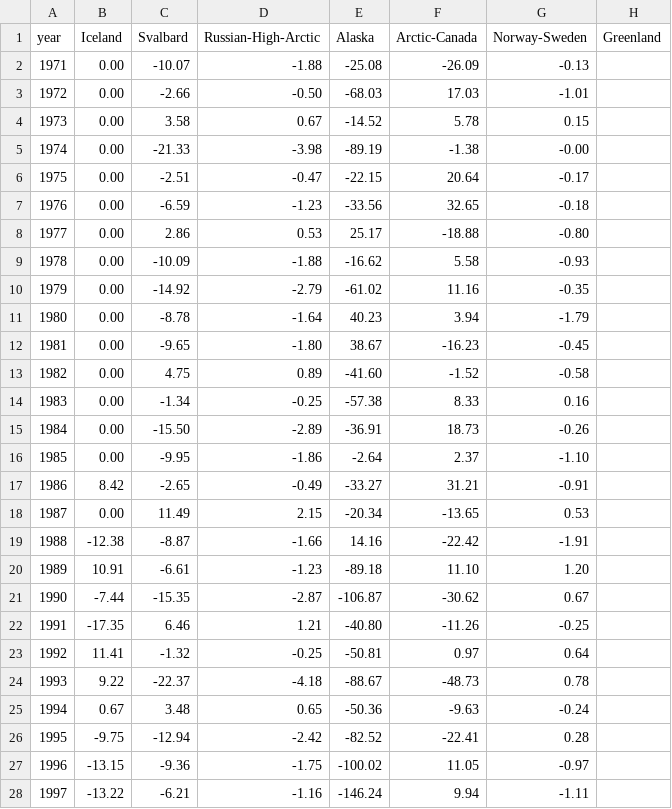
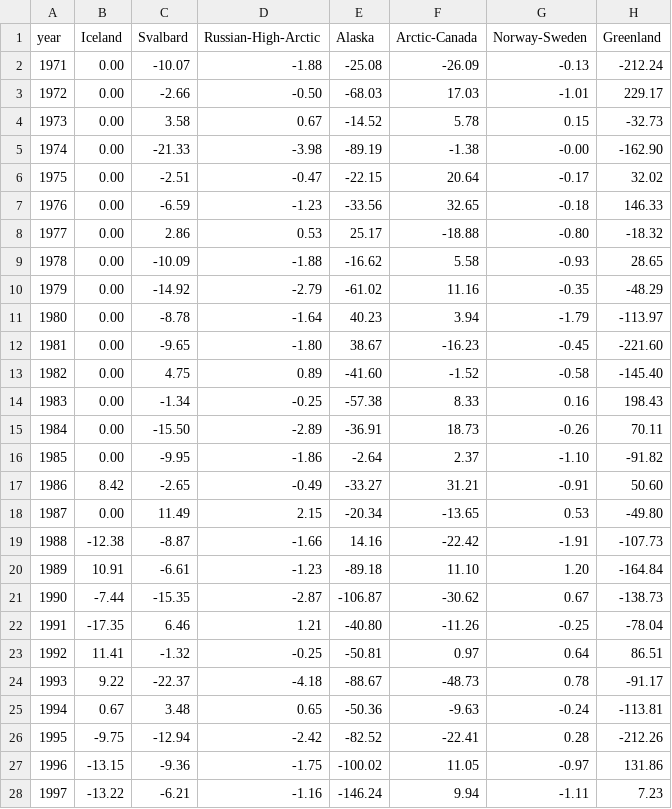
Before and after one commit to jasonebox/GOA-2023, a CSV file: output/GOA_regional_annual_1971-2022.csv, drawn as a sheet; only a part is shown; the diff covers the shown part only.

```diff
--- a/output/GOA_regional_annual_1971-2022.csv
+++ b/output/GOA_regional_annual_1971-2022.csv
@@ -1,28 +1,28 @@
 year,Iceland,Svalbard,Russian-High-Arctic,Alaska,Arctic-Canada,Norway-Sweden,Greenland
-1971,0.00,-10.07,-1.88,-25.08,-26.09,-0.13,
-1972,0.00,-2.66,-0.50,-68.03,17.03,-1.01,
-1973,0.00,3.58,0.67,-14.52,5.78,0.15,
-1974,0.00,-21.33,-3.98,-89.19,-1.38,-0.00,
-1975,0.00,-2.51,-0.47,-22.15,20.64,-0.17,
-1976,0.00,-6.59,-1.23,-33.56,32.65,-0.18,
-1977,0.00,2.86,0.53,25.17,-18.88,-0.80,
-1978,0.00,-10.09,-1.88,-16.62,5.58,-0.93,
-1979,0.00,-14.92,-2.79,-61.02,11.16,-0.35,
-1980,0.00,-8.78,-1.64,40.23,3.94,-1.79,
-1981,0.00,-9.65,-1.80,38.67,-16.23,-0.45,
-1982,0.00,4.75,0.89,-41.60,-1.52,-0.58,
-1983,0.00,-1.34,-0.25,-57.38,8.33,0.16,
-1984,0.00,-15.50,-2.89,-36.91,18.73,-0.26,
-1985,0.00,-9.95,-1.86,-2.64,2.37,-1.10,
-1986,8.42,-2.65,-0.49,-33.27,31.21,-0.91,
-1987,0.00,11.49,2.15,-20.34,-13.65,0.53,
-1988,-12.38,-8.87,-1.66,14.16,-22.42,-1.91,
-1989,10.91,-6.61,-1.23,-89.18,11.10,1.20,
-1990,-7.44,-15.35,-2.87,-106.87,-30.62,0.67,
-1991,-17.35,6.46,1.21,-40.80,-11.26,-0.25,
-1992,11.41,-1.32,-0.25,-50.81,0.97,0.64,
-1993,9.22,-22.37,-4.18,-88.67,-48.73,0.78,
-1994,0.67,3.48,0.65,-50.36,-9.63,-0.24,
-1995,-9.75,-12.94,-2.42,-82.52,-22.41,0.28,
-1996,-13.15,-9.36,-1.75,-100.02,11.05,-0.97,
-1997,-13.22,-6.21,-1.16,-146.24,9.94,-1.11,
+1971,0.00,-10.07,-1.88,-25.08,-26.09,-0.13,-212.24
+1972,0.00,-2.66,-0.50,-68.03,17.03,-1.01,229.17
+1973,0.00,3.58,0.67,-14.52,5.78,0.15,-32.73
+1974,0.00,-21.33,-3.98,-89.19,-1.38,-0.00,-162.90
+1975,0.00,-2.51,-0.47,-22.15,20.64,-0.17,32.02
+1976,0.00,-6.59,-1.23,-33.56,32.65,-0.18,146.33
+1977,0.00,2.86,0.53,25.17,-18.88,-0.80,-18.32
+1978,0.00,-10.09,-1.88,-16.62,5.58,-0.93,28.65
+1979,0.00,-14.92,-2.79,-61.02,11.16,-0.35,-48.29
+1980,0.00,-8.78,-1.64,40.23,3.94,-1.79,-113.97
+1981,0.00,-9.65,-1.80,38.67,-16.23,-0.45,-221.60
+1982,0.00,4.75,0.89,-41.60,-1.52,-0.58,-145.40
+1983,0.00,-1.34,-0.25,-57.38,8.33,0.16,198.43
+1984,0.00,-15.50,-2.89,-36.91,18.73,-0.26,70.11
+1985,0.00,-9.95,-1.86,-2.64,2.37,-1.10,-91.82
+1986,8.42,-2.65,-0.49,-33.27,31.21,-0.91,50.60
+1987,0.00,11.49,2.15,-20.34,-13.65,0.53,-49.80
+1988,-12.38,-8.87,-1.66,14.16,-22.42,-1.91,-107.73
+1989,10.91,-6.61,-1.23,-89.18,11.10,1.20,-164.84
+1990,-7.44,-15.35,-2.87,-106.87,-30.62,0.67,-138.73
+1991,-17.35,6.46,1.21,-40.80,-11.26,-0.25,-78.04
+1992,11.41,-1.32,-0.25,-50.81,0.97,0.64,86.51
+1993,9.22,-22.37,-4.18,-88.67,-48.73,0.78,-91.17
+1994,0.67,3.48,0.65,-50.36,-9.63,-0.24,-113.81
+1995,-9.75,-12.94,-2.42,-82.52,-22.41,0.28,-212.26
+1996,-13.15,-9.36,-1.75,-100.02,11.05,-0.97,131.86
+1997,-13.22,-6.21,-1.16,-146.24,9.94,-1.11,7.23
```
Also changed, not shown: 25 edited cells elsewhere in this file, output/GOA_regional_cumulative_1971-2022.csv, output/GOA_regional_std_1971-2022.csv, 8 other files.
